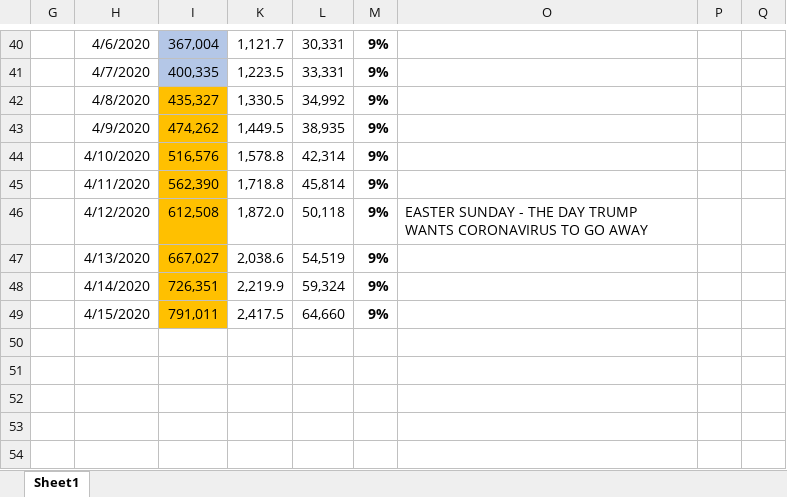
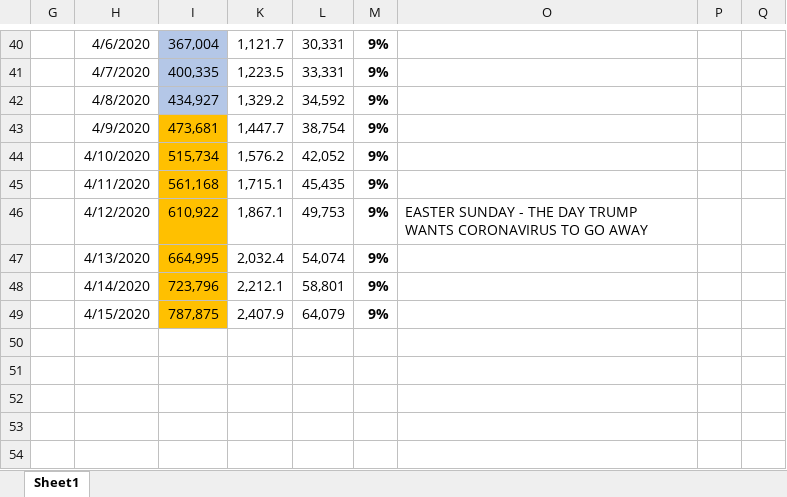
Before and after one commit to BrianLDev/Covid19_Analytics, an Excel workbook: Covid19 US Cases Tracking (Excel).xlsx, sheet Sheet1, drawn as a sheet; only a part is shown, gaps mark what is left out; values as stored, in another font and other column widths than the file's, no borders; the diff names each change by its address in the sheet, - before the commit and + after, or states it on an @@ line.

```diff
--- a/Covid19 US Cases Tracking (Excel).xlsx (sheet Sheet1)
+++ b/Covid19 US Cases Tracking (Excel).xlsx (sheet Sheet1)
-I42: 435,327
+I42: 434,927
-I42 fill: #FFC000
+I42 fill: #B4C7E7
-K42: 1,330.5
+K42: 1,329.2
-L42: 34,992
+L42: 34,592
-I43: 474,262
+I43: 473,681
-K43: 1,449.5
+K43: 1,447.7
-L43: 38,935
+L43: 38,754
-I44: 516,576
+I44: 515,734
-K44: 1,578.8
+K44: 1,576.2
-L44: 42,314
+L44: 42,052
-I45: 562,390
+I45: 561,168
-K45: 1,718.8
+K45: 1,715.1
-L45: 45,814
+L45: 45,435
-I46: 612,508
+I46: 610,922
-K46: 1,872.0
+K46: 1,867.1
-L46: 50,118
+L46: 49,753
-I47: 667,027
+I47: 664,995
-K47: 2,038.6
+K47: 2,032.4
-L47: 54,519
+L47: 54,074
-I48: 726,351
+I48: 723,796
-K48: 2,219.9
+K48: 2,212.1
-L48: 59,324
+L48: 58,801
-I49: 791,011
+I49: 787,875
-K49: 2,417.5
+K49: 2,407.9
-L49: 64,660
+L49: 64,079
```
Also changed, not shown: hidden cells, 2 other files.
